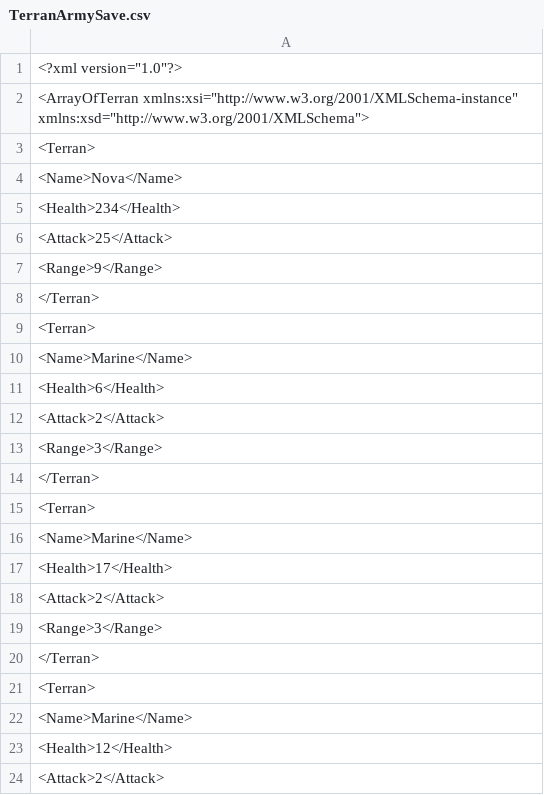
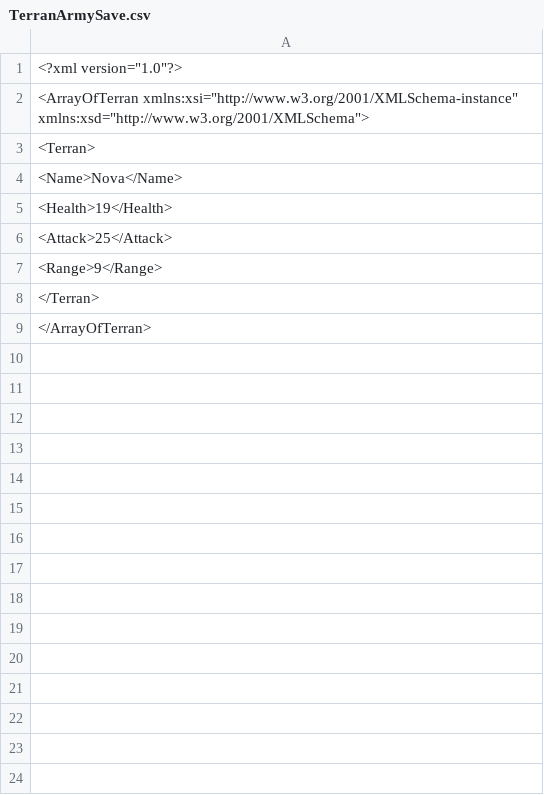
Before and after one commit to gStoyan/NovaWars, a CSV file: NovaWars/Infrastructure/Game/Save/SaveFiles/TerranArmySave.csv, drawn as a sheet; only a part is shown; the shorter side is filled out with more unchanged rows; the diff covers the shown part only.

```diff
--- a/NovaWars/Infrastructure/Game/Save/SaveFiles/TerranArmySave.csv
+++ b/NovaWars/Infrastructure/Game/Save/SaveFiles/TerranArmySave.csv
@@ -4,21 +4,4 @@
     <Name>Nova</Name>
-    <Health>234</Health>
+    <Health>19</Health>
     <Attack>25</Attack>
     <Range>9</Range>
-  </Terran>
-  <Terran>
-    <Name>Marine</Name>
-    <Health>6</Health>
-    <Attack>2</Attack>
-    <Range>3</Range>
-  </Terran>
-  <Terran>
-    <Name>Marine</Name>
-    <Health>17</Health>
-    <Attack>2</Attack>
-    <Range>3</Range>
-  </Terran>
-  <Terran>
-    <Name>Marine</Name>
-    <Health>12</Health>
-    <Attack>2</Attack>
```
Also changed, not shown: 13 removed rows elsewhere in this file, 1 other file.
